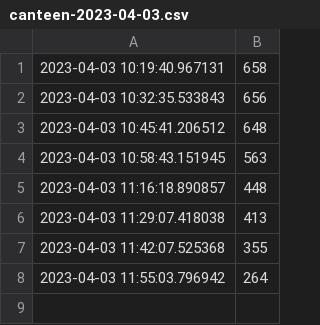
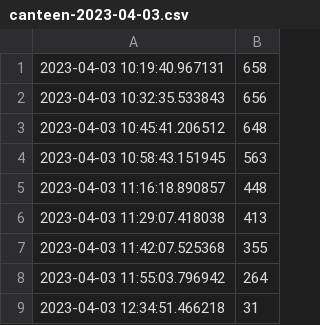
Before and after one commit to aaronzipp/canteen-workload, a CSV file: data/canteen-2023-04-03.csv, drawn as a sheet.

Commit message:
Added data - 03/04/2023

```diff
--- a/data/canteen-2023-04-03.csv
+++ b/data/canteen-2023-04-03.csv
@@ -8 +8,2 @@
 2023-04-03 11:55:03.796942,264
+2023-04-03 12:34:51.466218,31
```
